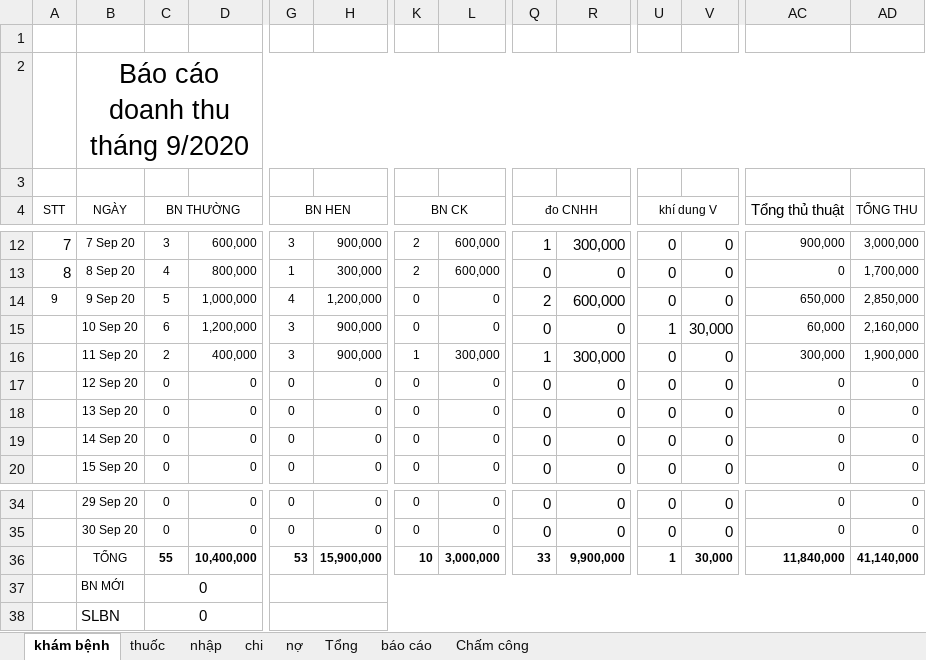
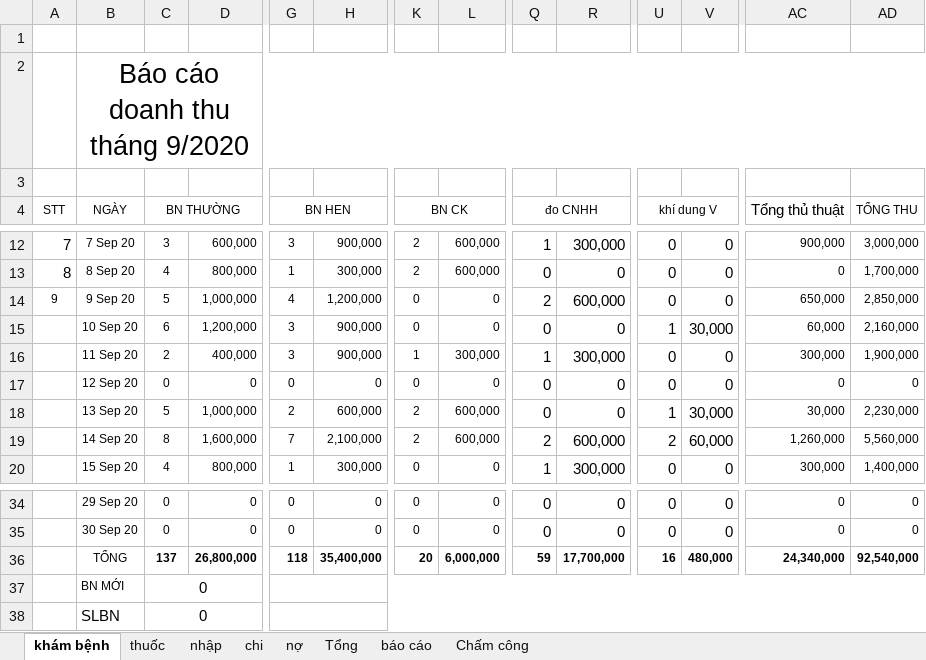
Before and after one commit to minhvl/phongkham, an Excel workbook: Báo cáo/tháng 9 - 2020/báo cáo bán hàng tháng 9-2020.xlsx, sheet khám bệnh, drawn as a sheet; only a part is shown, gaps mark what is left out; values as stored, in another font and other column widths than the file's, no borders; the diff covers the shown part only; the diff names each change by its address in the sheet, - before the commit and + after, or states it on an @@ line.

```diff
--- a/Báo cáo/tháng 9 - 2020/báo cáo bán hàng tháng 9-2020.xlsx (sheet khám bệnh)
+++ b/Báo cáo/tháng 9 - 2020/báo cáo bán hàng tháng 9-2020.xlsx (sheet khám bệnh)
-C18 (BN THƯỜNG): 0
+C18 (BN THƯỜNG): 5
-D18: 0
+D18: 1,000,000
-G18 (BN HEN): 0
+G18 (BN HEN): 2
-H18: 0
+H18: 600,000
-K18:K19 (BN CK): 0
+K18:K19 (BN CK): 2
-L18:L19: 0
+L18:L19: 600,000
-U18 (khí dung V): 0
+U18 (khí dung V): 1
-V18: 0
+V18: 30,000
-AC18 (Tổng thủ thuật): 0
+AC18 (Tổng thủ thuật): 30,000
-AD18 (TỔNG THU): 0
+AD18 (TỔNG THU): 2,230,000
-C19 (BN THƯỜNG): 0
+C19 (BN THƯỜNG): 8
-D19: 0
+D19: 1,600,000
-G19 (BN HEN): 0
+G19 (BN HEN): 7
-H19: 0
+H19: 2,100,000
-Q19 (đo CNHH): 0
+Q19 (đo CNHH): 2
-R19: 0
+R19: 600,000
-U19 (khí dung V): 0
+U19 (khí dung V): 2
-V19: 0
+V19: 60,000
-AC19 (Tổng thủ thuật): 0
+AC19 (Tổng thủ thuật): 1,260,000
-AD19 (TỔNG THU): 0
+AD19 (TỔNG THU): 5,560,000
-C20 (BN THƯỜNG): 0
+C20 (BN THƯỜNG): 4
-D20: 0
+D20: 800,000
-G20 (BN HEN): 0
+G20 (BN HEN): 1
-H20: 0
+H20: 300,000
-Q20 (đo CNHH): 0
+Q20 (đo CNHH): 1
-R20: 0
+R20: 300,000
-AC20 (Tổng thủ thuật): 0
+AC20 (Tổng thủ thuật): 300,000
-AD20 (TỔNG THU): 0
+AD20 (TỔNG THU): 1,400,000
-C36 (BN THƯỜNG): 55
+C36 (BN THƯỜNG): 137
-D36: 10,400,000
+D36: 26,800,000
-G36 (BN HEN): 53
+G36 (BN HEN): 118
-H36: 15,900,000
+H36: 35,400,000
-K36 (BN CK): 10
+K36 (BN CK): 20
-L36: 3,000,000
+L36: 6,000,000
-Q36 (đo CNHH): 33
+Q36 (đo CNHH): 59
-R36: 9,900,000
+R36: 17,700,000
-U36 (khí dung V): 1
+U36 (khí dung V): 16
-V36: 30,000
+V36: 480,000
-AC36 (Tổng thủ thuật): 11,840,000
+AC36 (Tổng thủ thuật): 24,340,000
-AD36 (TỔNG THU): 41,140,000
+AD36 (TỔNG THU): 92,540,000
```
Also changed, not shown: 102 edited cells elsewhere in this sheet, sheet nhập, sheet thuốc, sheet Tổng, sheet báo cáo, sheet chi.
